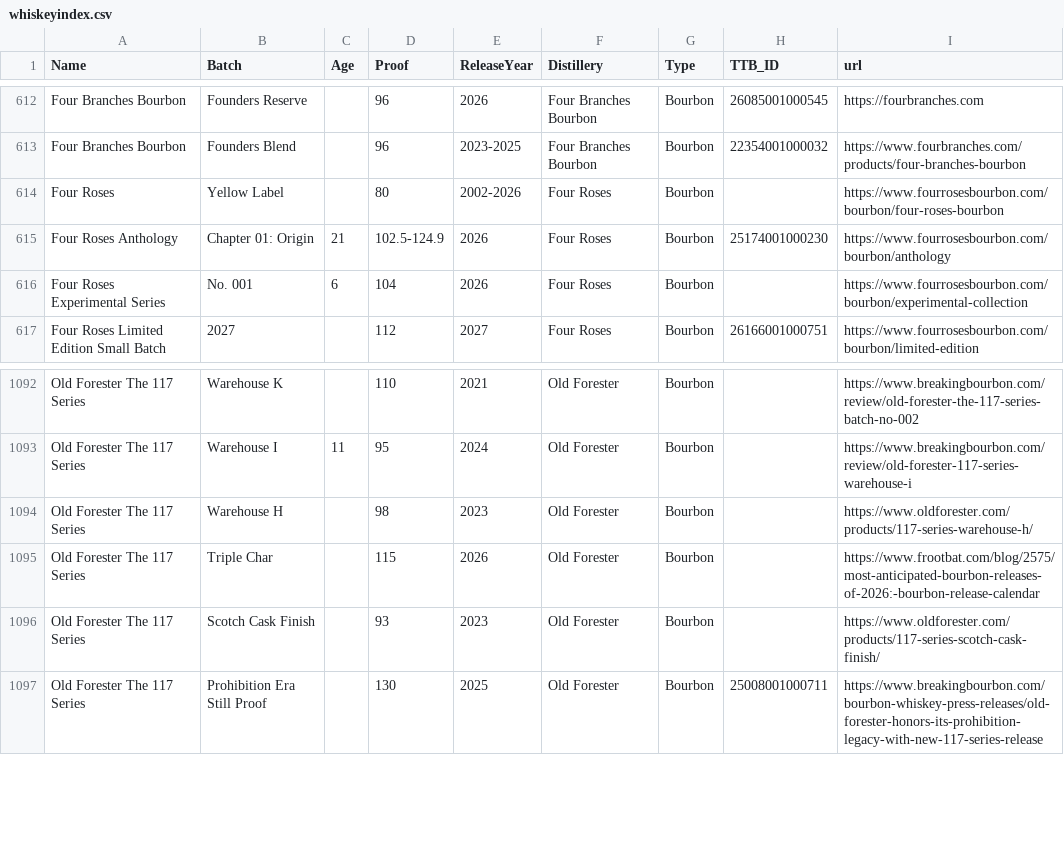
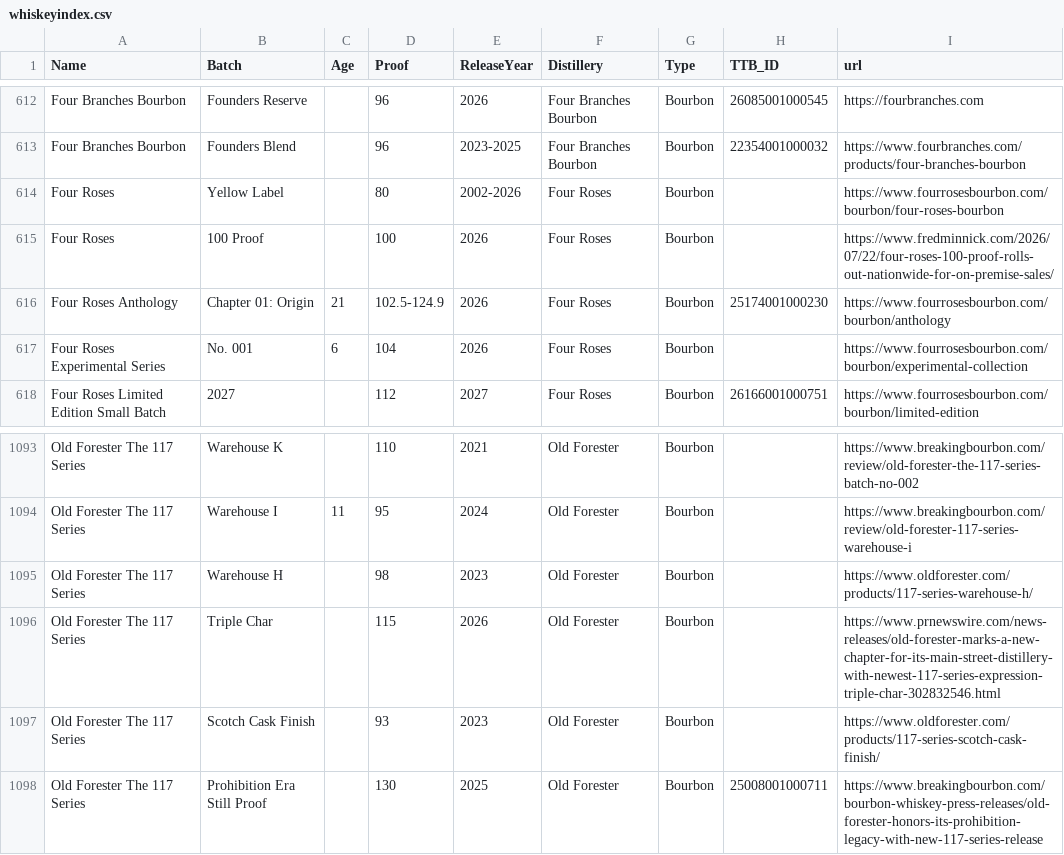
Before and after one commit to weshaggard/whiskeyproofs, a CSV file: _data/whiskeyindex.csv, drawn as a sheet; only a part is shown, gaps mark what is left out.

```diff
--- a/_data/whiskeyindex.csv
+++ b/_data/whiskeyindex.csv
@@ -614,2 +614,3 @@ Four Branches Bourbon,Founders Blend,,96,2023-2025,Four Branches Bourbon,Bourbon
 Four Roses,Yellow Label,,80,2002-2026,Four Roses,Bourbon,,https://www.fourrosesbourbon.com/bourbon/four-roses-bourbon
+Four Roses,100 Proof,,100,2026,Four Roses,Bourbon,,https://www.fredminnick.com/2026/07/22/four-roses-100-proof-rolls-out-nationwide-for-on-premise-sales/
 Four Roses Anthology,Chapter 01: Origin,21,102.5-124.9,2026,Four Roses,Bourbon,25174001000230,https://www.fourrosesbourbon.com/bourbon/anthology
@@ -1094,3 +1095,3 @@ Old Forester The 117 Series,Warehouse I,11,95,2024,Old Forester,Bourbon,,https:/
 Old Forester The 117 Series,Warehouse H,,98,2023,Old Forester,Bourbon,,https://www.oldforester.com/products/117-series-warehouse-h/
-Old Forester The 117 Series,Triple Char,,115,2026,Old Forester,Bourbon,,https://www.frootbat.com/blog/2575/most-anticipated-bourbon-releases-of-2026:-bourbon-release-calendar
+Old Forester The 117 Series,Triple Char,,115,2026,Old Forester,Bourbon,,https://www.prnewswire.com/news-releases/old-forester-marks-a-new-chapter-for-its-main-street-distillery-with-newest-117-series-expression-triple-char-302832546.html
 Old Forester The 117 Series,Scotch Cask Finish,,93,2023,Old Forester,Bourbon,,https://www.oldforester.com/products/117-series-scotch-cask-finish/
```
